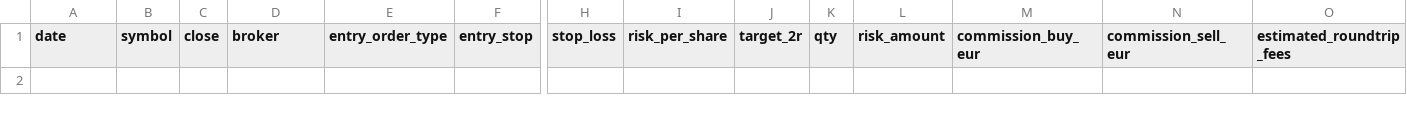
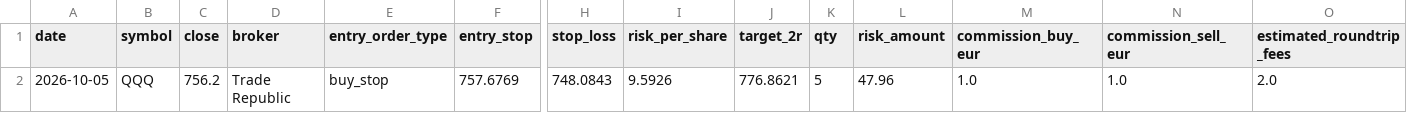
Before and after one commit to xarliev/trading-strategy-dashboard, a CSV file: data/processed/signals_latest.csv, drawn as a sheet; only a part is shown, gaps mark what is left out; rows hold the shown columns only; the diff names each change by its address in the sheet, - before the commit and + after, or states it on an @@ line.

```diff
--- a/data/processed/signals_latest.csv
+++ b/data/processed/signals_latest.csv
+row 2: 2026-10-05 | QQQ | 756.2 | Trade Republic | buy_stop | 757.6769 | 748.0843 | 9.5926 | 776.8621 | 5 | 47.96 | 1.0 | 1.0 | 2.0
```
Also changed, not shown: data/processed/scan_diagnostics_latest.csv, data/processed/trading_journal.csv, 7 other files.
